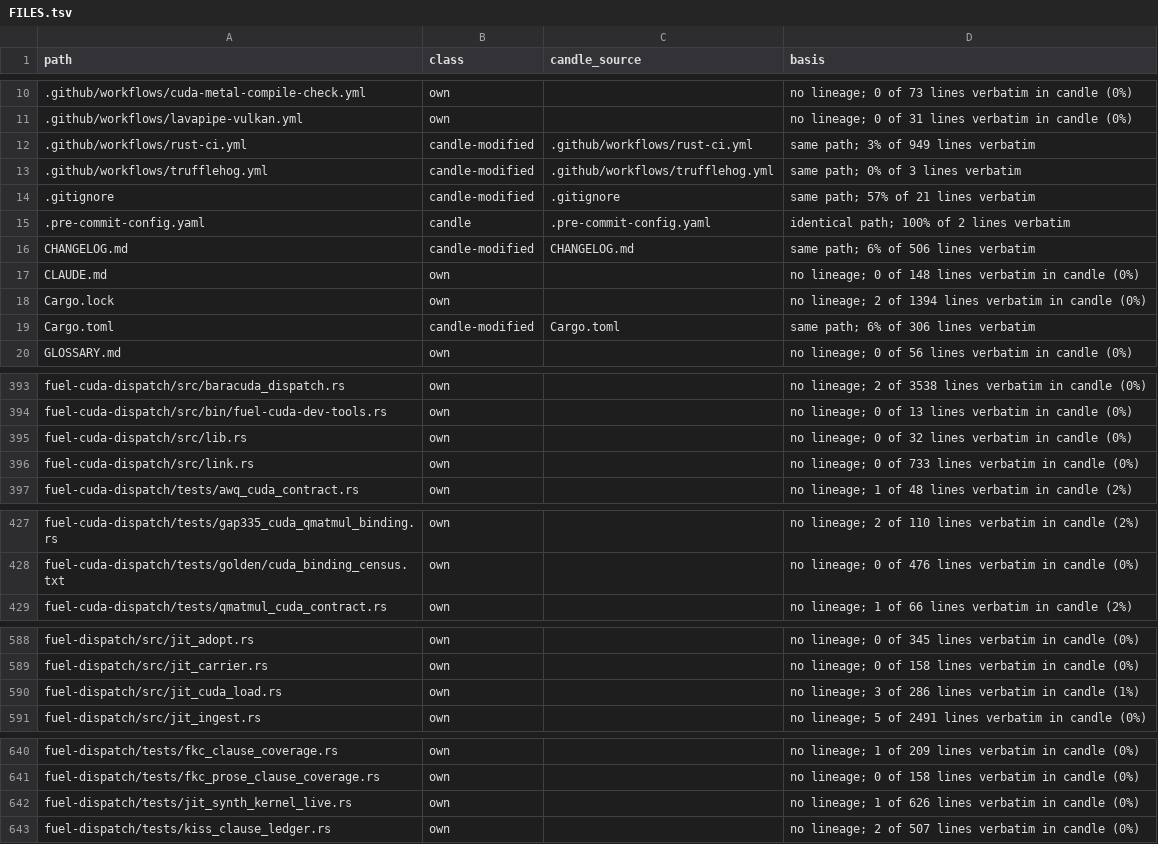
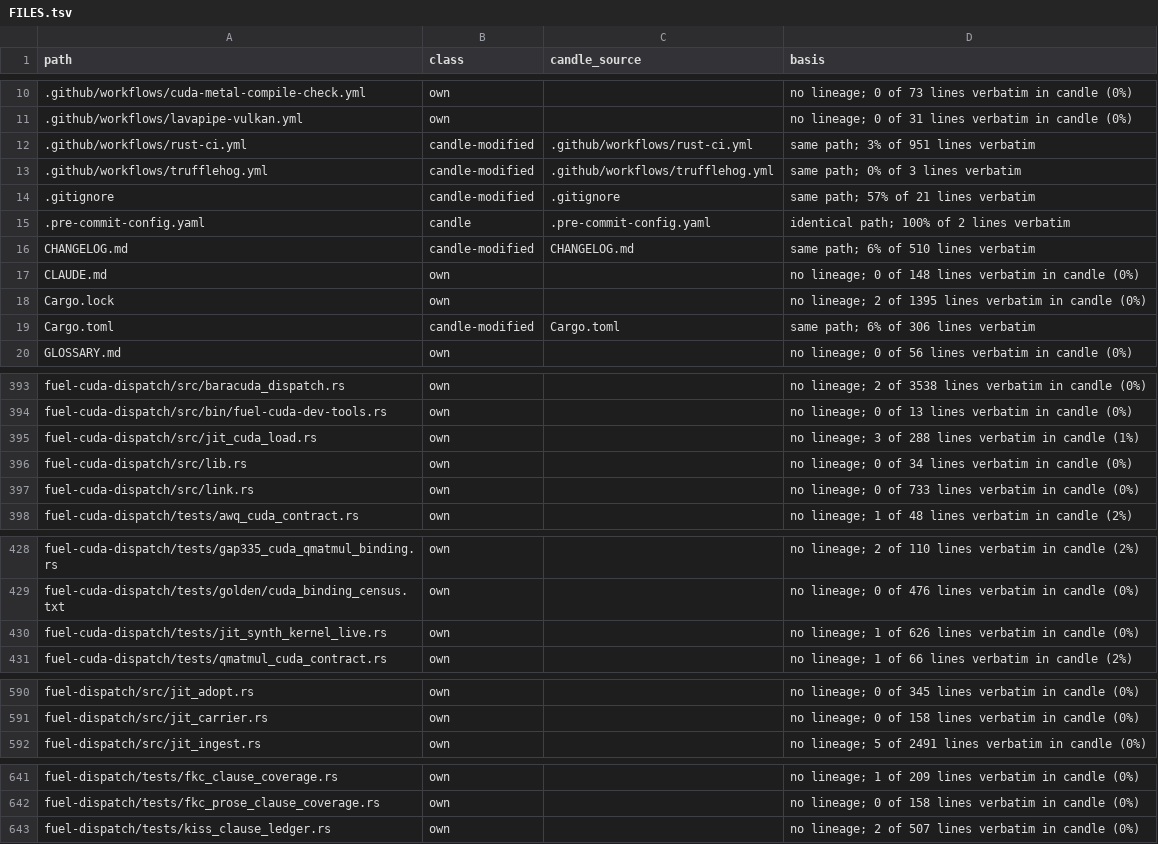
Before and after one commit to ThinkersJournal/fuel, a TSV file: docs/provenance/FILES.tsv, drawn as a sheet; only a part is shown, gaps mark what is left out; the diff covers the shown part only.

```diff
--- a/docs/provenance/FILES.tsv
+++ b/docs/provenance/FILES.tsv
@@ -11,3 +11,3 @@ path	class	candle_source	basis
 .github/workflows/lavapipe-vulkan.yml	own		no lineage; 0 of 31 lines verbatim in candle (0%)
-.github/workflows/rust-ci.yml	candle-modified	.github/workflows/rust-ci.yml	same path; 3% of 949 lines verbatim
+.github/workflows/rust-ci.yml	candle-modified	.github/workflows/rust-ci.yml	same path; 3% of 951 lines verbatim
 .github/workflows/trufflehog.yml	candle-modified	.github/workflows/trufflehog.yml	same path; 0% of 3 lines verbatim
@@ -15,5 +15,5 @@ path	class	candle_source	basis
 .pre-commit-config.yaml	candle	.pre-commit-config.yaml	identical path; 100% of 2 lines verbatim
-CHANGELOG.md	candle-modified	CHANGELOG.md	same path; 6% of 506 lines verbatim
+CHANGELOG.md	candle-modified	CHANGELOG.md	same path; 6% of 510 lines verbatim
 CLAUDE.md	own		no lineage; 0 of 148 lines verbatim in candle (0%)
-Cargo.lock	own		no lineage; 2 of 1394 lines verbatim in candle (0%)
+Cargo.lock	own		no lineage; 2 of 1395 lines verbatim in candle (0%)
 Cargo.toml	candle-modified	Cargo.toml	same path; 6% of 306 lines verbatim
@@ -394,3 +394,4 @@ fuel-cuda-dispatch/src/baracuda_dispatch.rs	own		no lineage; 2 of 3538 lines ver
 fuel-cuda-dispatch/src/bin/fuel-cuda-dev-tools.rs	own		no lineage; 0 of 13 lines verbatim in candle (0%)
-fuel-cuda-dispatch/src/lib.rs	own		no lineage; 0 of 32 lines verbatim in candle (0%)
+fuel-cuda-dispatch/src/jit_cuda_load.rs	own		no lineage; 3 of 288 lines verbatim in candle (1%)
+fuel-cuda-dispatch/src/lib.rs	own		no lineage; 0 of 34 lines verbatim in candle (0%)
 fuel-cuda-dispatch/src/link.rs	own		no lineage; 0 of 733 lines verbatim in candle (0%)
@@ -428,2 +429,3 @@ fuel-cuda-dispatch/tests/gap335_cuda_qmatmul_binding.rs	own		no lineage; 2 of 11
 fuel-cuda-dispatch/tests/golden/cuda_binding_census.txt	own		no lineage; 0 of 476 lines verbatim in candle (0%)
+fuel-cuda-dispatch/tests/jit_synth_kernel_live.rs	own		no lineage; 1 of 626 lines verbatim in candle (0%)
 fuel-cuda-dispatch/tests/qmatmul_cuda_contract.rs	own		no lineage; 1 of 66 lines verbatim in candle (2%)
@@ -589,3 +591,2 @@ fuel-dispatch/src/jit_adopt.rs	own		no lineage; 0 of 345 lines verbatim in candl
 fuel-dispatch/src/jit_carrier.rs	own		no lineage; 0 of 158 lines verbatim in candle (0%)
-fuel-dispatch/src/jit_cuda_load.rs	own		no lineage; 3 of 286 lines verbatim in candle (1%)
 fuel-dispatch/src/jit_ingest.rs	own		no lineage; 5 of 2491 lines verbatim in candle (0%)
@@ -641,3 +642,2 @@ fuel-dispatch/tests/fkc_clause_coverage.rs	own		no lineage; 1 of 209 lines verba
 fuel-dispatch/tests/fkc_prose_clause_coverage.rs	own		no lineage; 0 of 158 lines verbatim in candle (0%)
-fuel-dispatch/tests/jit_synth_kernel_live.rs	own		no lineage; 1 of 626 lines verbatim in candle (0%)
 fuel-dispatch/tests/kiss_clause_ledger.rs	own		no lineage; 2 of 507 lines verbatim in candle (0%)
```
Also changed, not shown: 4 edited cells elsewhere in this file, 17 other files.
